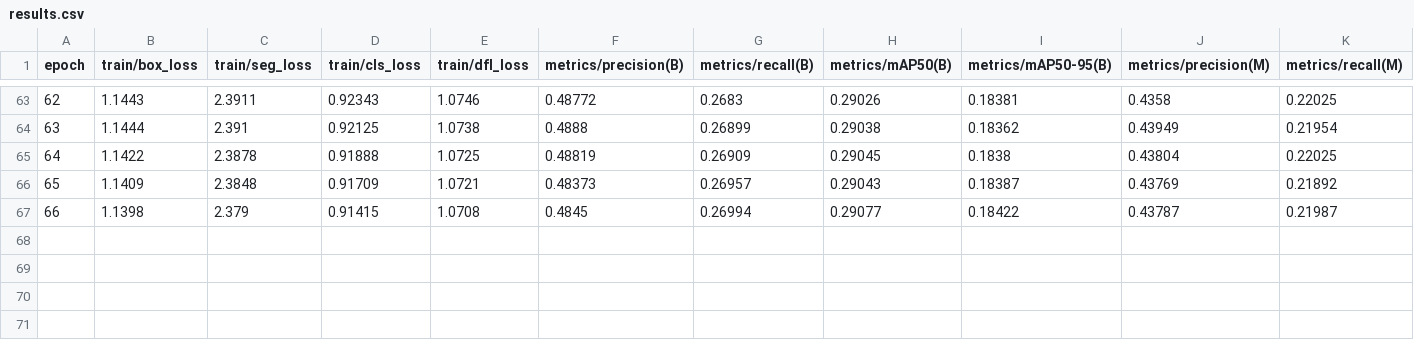
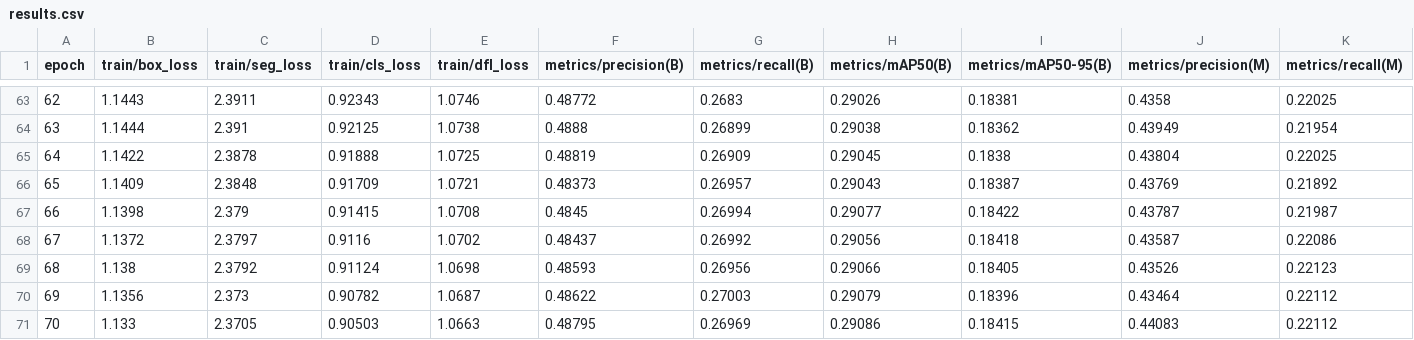
Before and after one commit to iamwyh2019/finetune, a CSV file: runs/segment/vistas-lr0.002/results.csv, drawn as a sheet; only a part is shown, gaps mark what is left out; rows hold the shown columns only; the diff names each change by its address in the sheet, - before the commit and + after, or states it on an @@ line.

Commit message:
Plot training result

```diff
--- a/runs/segment/vistas-lr0.002/results.csv
+++ b/runs/segment/vistas-lr0.002/results.csv
+row 68: 67 | 1.1372 | 2.3797 | 0.9116 | 1.0702 | 0.48437 | 0.26992 | 0.29056 | 0.18418 | 0.43587 | 0.22086
+row 69: 68 | 1.138 | 2.3792 | 0.91124 | 1.0698 | 0.48593 | 0.26956 | 0.29066 | 0.18405 | 0.43526 | 0.22123
+row 70: 69 | 1.1356 | 2.373 | 0.90782 | 1.0687 | 0.48622 | 0.27003 | 0.29079 | 0.18396 | 0.43464 | 0.22112
+row 71: 70 | 1.133 | 2.3705 | 0.90503 | 1.0663 | 0.48795 | 0.26969 | 0.29086 | 0.18415 | 0.44083 | 0.22112
```
Also changed, not shown: 2 other files.
